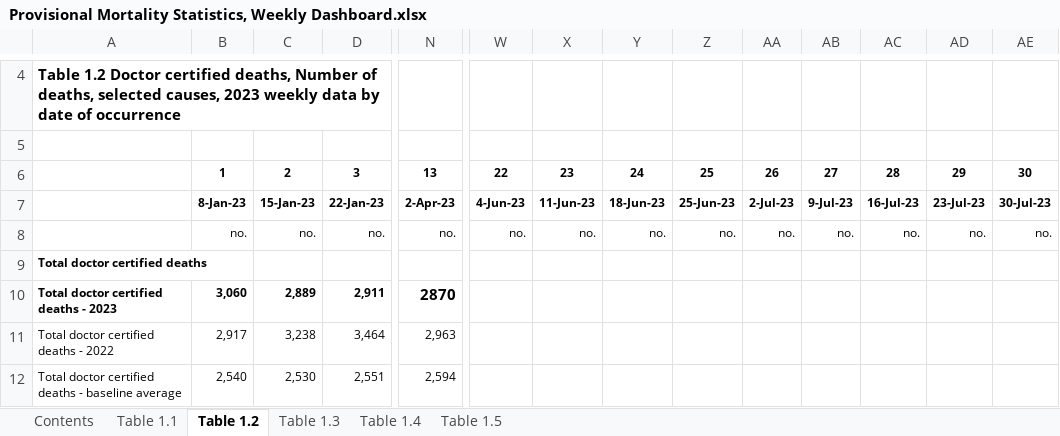
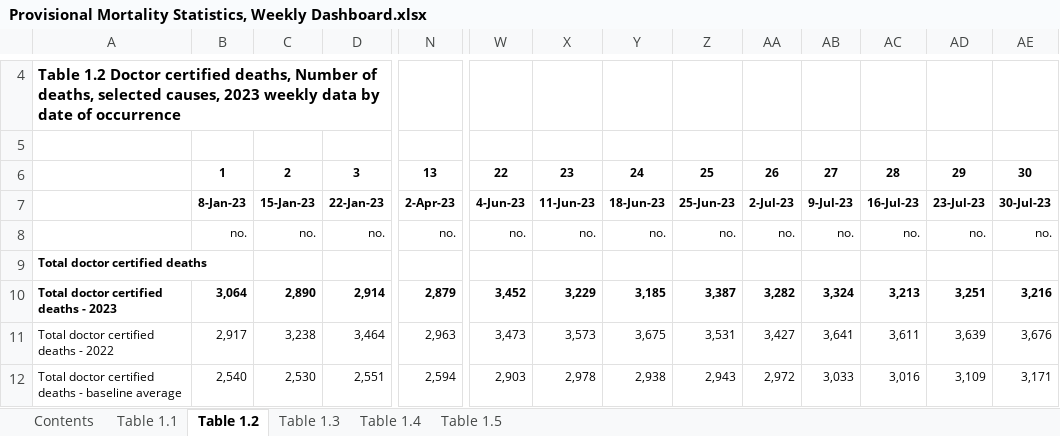
Before and after one commit to Mike-Honey/covid-19-au-vaccinations, an Excel workbook: Provisional Mortality Statistics, Weekly Dashboard.xlsx, sheet Table 1.2, drawn as a sheet; only a part is shown, gaps mark what is left out; values as stored, in another font and other column widths than the file's, no borders; charts and pictures not drawn; the diff covers the shown part only; the diff names each change by its address in the sheet, - before the commit and + after, or states it on an @@ line.

```diff
--- a/Provisional Mortality Statistics, Weekly Dashboard.xlsx (sheet Table 1.2)
+++ b/Provisional Mortality Statistics, Weekly Dashboard.xlsx (sheet Table 1.2)
-B10: 3,060
+B10: 3,064
-C10: 2,889
+C10: 2,890
-D10: 2,911
+D10: 2,914
-N10: 2870
+N10: 2,879
@@ N10 text size: smaller @@
-W10: (empty)
+W10: 3,452
-X10: (empty)
+X10: 3,229
-Y10: (empty)
+Y10: 3,185
-Z10: (empty)
+Z10: 3,387
-AA10: (empty)
+AA10: 3,282
-AB10: (empty)
+AB10: 3,324
-AC10: (empty)
+AC10: 3,213
-AD10: (empty)
+AD10: 3,251
-AE10: (empty)
+AE10: 3,216
-W11: (empty)
+W11: 3,473
-X11: (empty)
+X11: 3,573
-Y11: (empty)
+Y11: 3,675
-Z11: (empty)
+Z11: 3,531
-AA11: (empty)
+AA11: 3,427
-AB11: (empty)
+AB11: 3,641
-AC11: (empty)
+AC11: 3,611
-AD11: (empty)
+AD11: 3,639
-AE11: (empty)
+AE11: 3,676
-W12: (empty)
+W12: 2,903
-X12: (empty)
+X12: 2,978
-Y12: (empty)
+Y12: 2,938
-Z12: (empty)
+Z12: 2,943
-AA12: (empty)
+AA12: 2,972
-AB12: (empty)
+AB12: 3,033
-AC12: (empty)
+AC12: 3,016
-AD12: (empty)
+AD12: 3,109
-AE12: (empty)
+AE12: 3,171
```
Also changed, not shown: 417 edited cells elsewhere in this sheet, sheet Table 1.5, sheet Table 1.1, sheet Table 1.3, sheet Table 1.4, sheet Contents.
